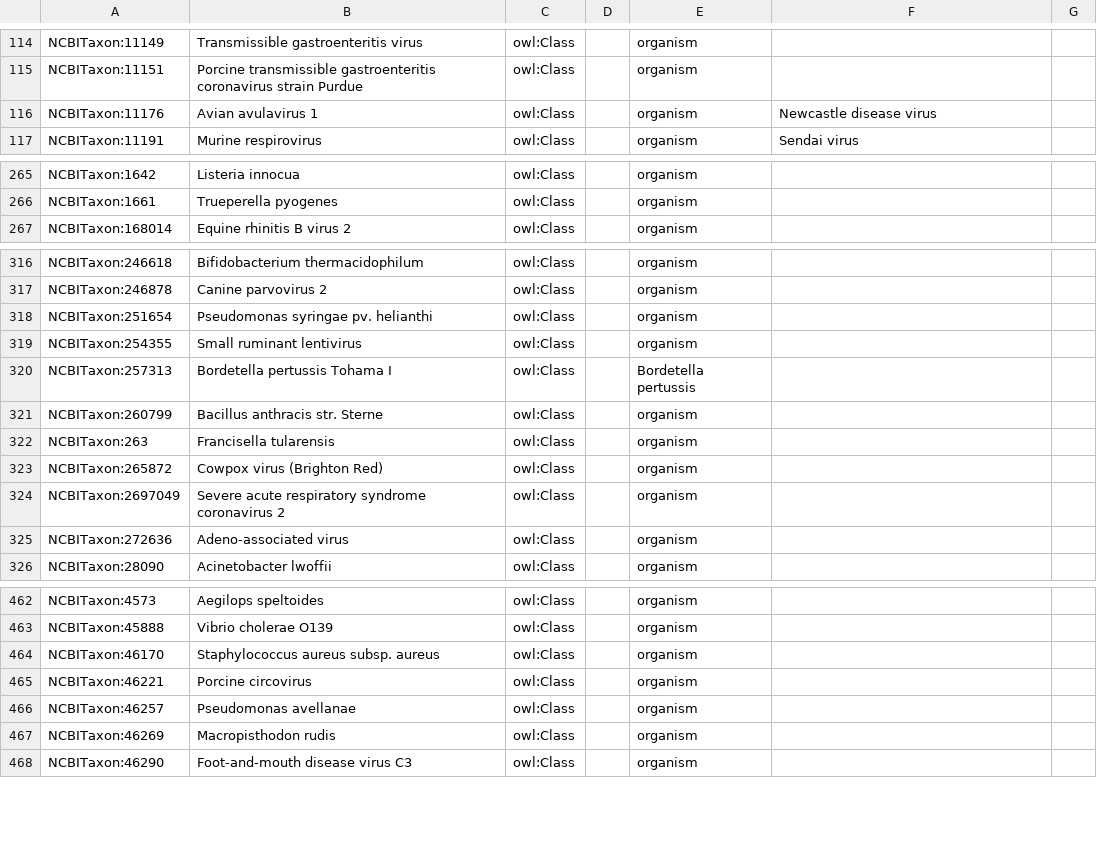
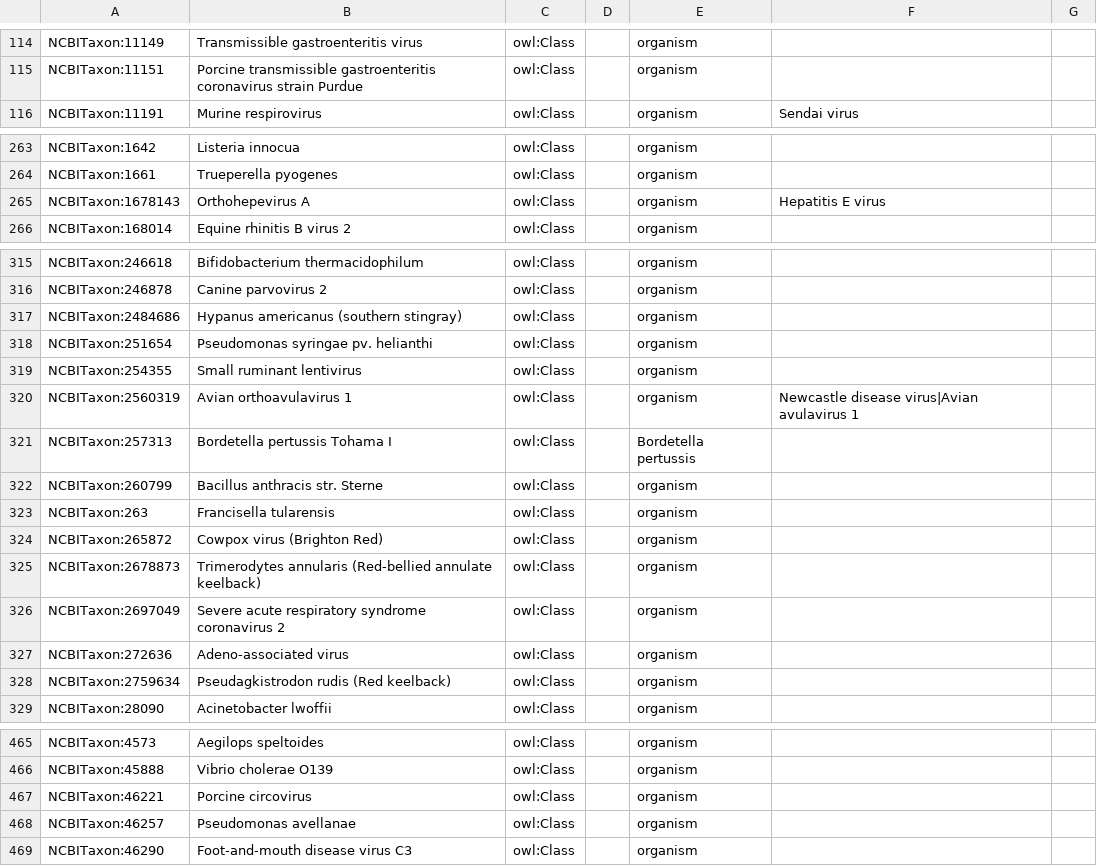
Before and after one commit to IEDB/ONTIE, a TSV file: src/ontology/templates/external.tsv, drawn as a sheet; only a part is shown, gaps mark what is left out; the diff covers the shown part only.

```diff
--- a/src/ontology/templates/external.tsv
+++ b/src/ontology/templates/external.tsv
@@ -115,3 +115,2 @@ NCBITaxon:11149	Transmissible gastroenteritis virus	owl:Class		organism
 NCBITaxon:11151	Porcine transmissible gastroenteritis coronavirus strain Purdue	owl:Class		organism		
-NCBITaxon:11176	Avian avulavirus 1	owl:Class		organism	Newcastle disease virus	
 NCBITaxon:11191	Murine respirovirus	owl:Class		organism	Sendai virus	
@@ -266,2 +264,3 @@ NCBITaxon:1642	Listeria innocua	owl:Class		organism
 NCBITaxon:1661	Trueperella pyogenes	owl:Class		organism		
+NCBITaxon:1678143	Orthohepevirus A	owl:Class		organism	Hepatitis E virus	
 NCBITaxon:168014	Equine rhinitis B virus 2	owl:Class		organism		
@@ -317,4 +316,6 @@ NCBITaxon:246618	Bifidobacterium thermacidophilum	owl:Class		organism
 NCBITaxon:246878	Canine parvovirus 2	owl:Class		organism		
+NCBITaxon:2484686	Hypanus americanus (southern stingray)	owl:Class		organism		
 NCBITaxon:251654	Pseudomonas syringae pv. helianthi	owl:Class		organism		
 NCBITaxon:254355	Small ruminant lentivirus	owl:Class		organism		
+NCBITaxon:2560319	Avian orthoavulavirus 1	owl:Class		organism	Newcastle disease virus|Avian avulavirus 1	
 NCBITaxon:257313	Bordetella pertussis Tohama I	owl:Class		Bordetella pertussis		
@@ -323,4 +324,6 @@ NCBITaxon:263	Francisella tularensis	owl:Class		organism
 NCBITaxon:265872	Cowpox virus (Brighton Red)	owl:Class		organism		
+NCBITaxon:2678873	Trimerodytes annularis (Red-bellied annulate keelback)	owl:Class		organism		
 NCBITaxon:2697049	Severe acute respiratory syndrome coronavirus 2	owl:Class		organism		
 NCBITaxon:272636	Adeno-associated virus	owl:Class		organism		
+NCBITaxon:2759634	Pseudagkistrodon rudis (Red keelback)	owl:Class		organism		
 NCBITaxon:28090	Acinetobacter lwoffii	owl:Class		organism		
@@ -464,5 +467,3 @@ NCBITaxon:45888	Vibrio cholerae O139	owl:Class		organism
-NCBITaxon:46170	Staphylococcus aureus subsp. aureus	owl:Class		organism		
 NCBITaxon:46221	Porcine circovirus	owl:Class		organism		
 NCBITaxon:46257	Pseudomonas avellanae	owl:Class		organism		
-NCBITaxon:46269	Macropisthodon rudis	owl:Class		organism		
 NCBITaxon:46290	Foot-and-mouth disease virus C3	owl:Class		organism		
```
Also changed, not shown: 3 removed rows elsewhere in this file, src/ontology/templates/predicates.tsv, src/ontology/templates/protein.tsv, 4 other files.
